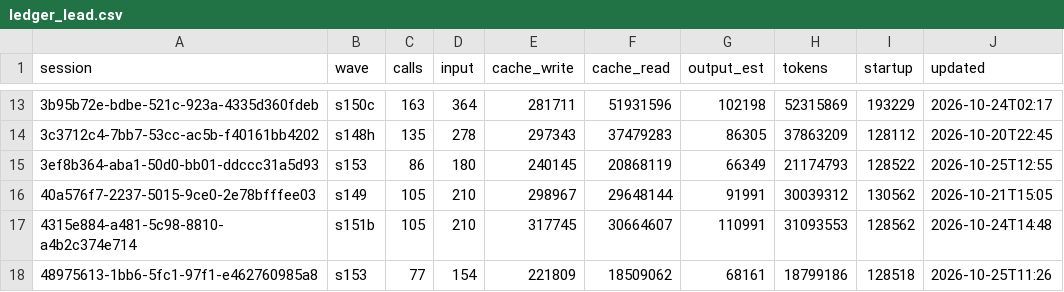
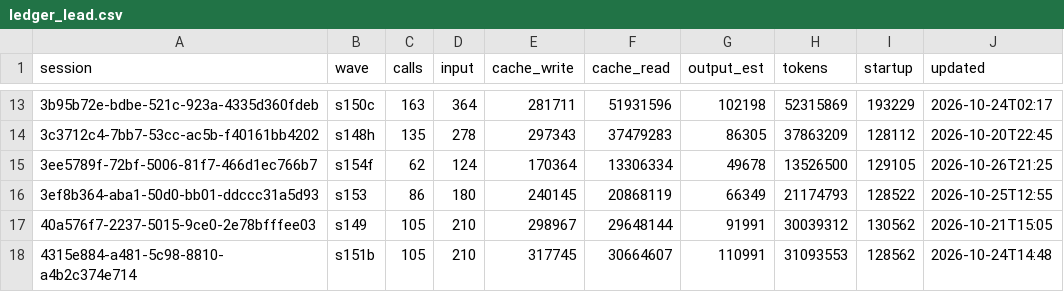
Before and after one commit to DrSaturnn/Step2Haki, a CSV file: workspace/repair/efficiency/ledger_lead.csv, drawn as a sheet; only a part is shown, gaps mark what is left out; the shorter side is filled out with more unchanged rows; the diff names each change by its address in the sheet, - before the commit and + after, or states it on an @@ line.

```diff
--- a/workspace/repair/efficiency/ledger_lead.csv
+++ b/workspace/repair/efficiency/ledger_lead.csv
+row 15: 3ee5789f-72bf-5006-81f7-466d1ec766b7 | s154f | 62 | 124 | 170364 | 13306334 | 49678 | 13526500 | 129105 | 2026-10-26T21:25
```
Also changed, not shown: 14 other files.
